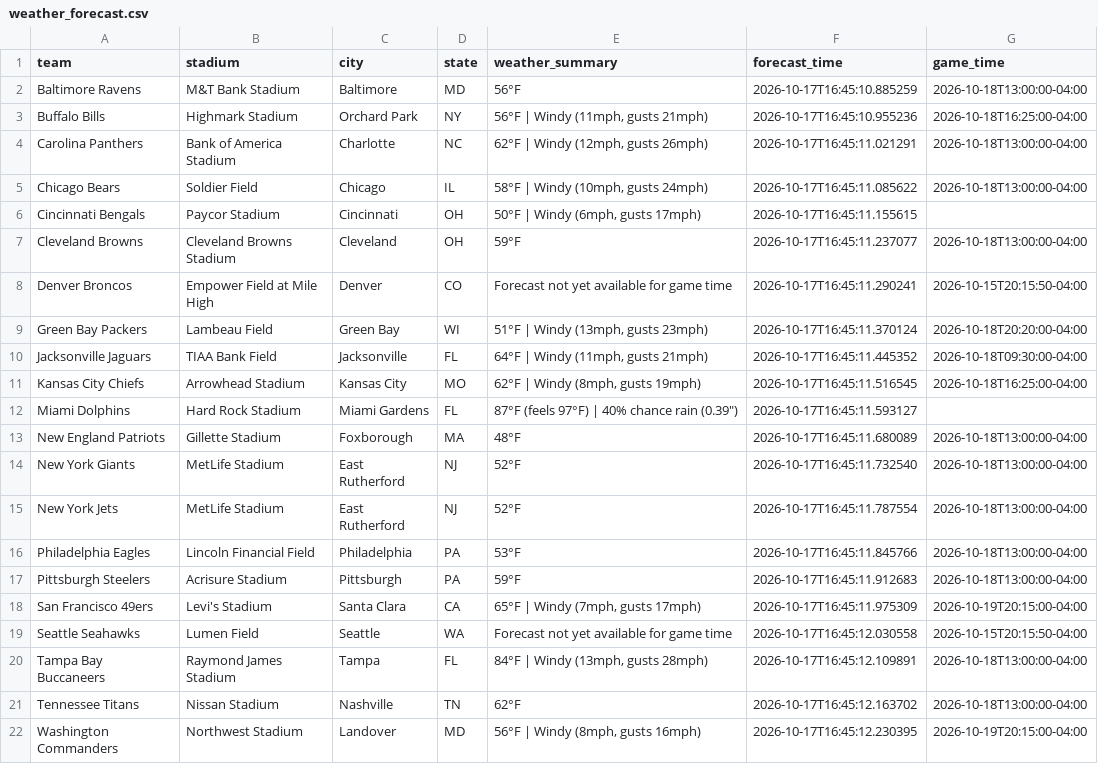
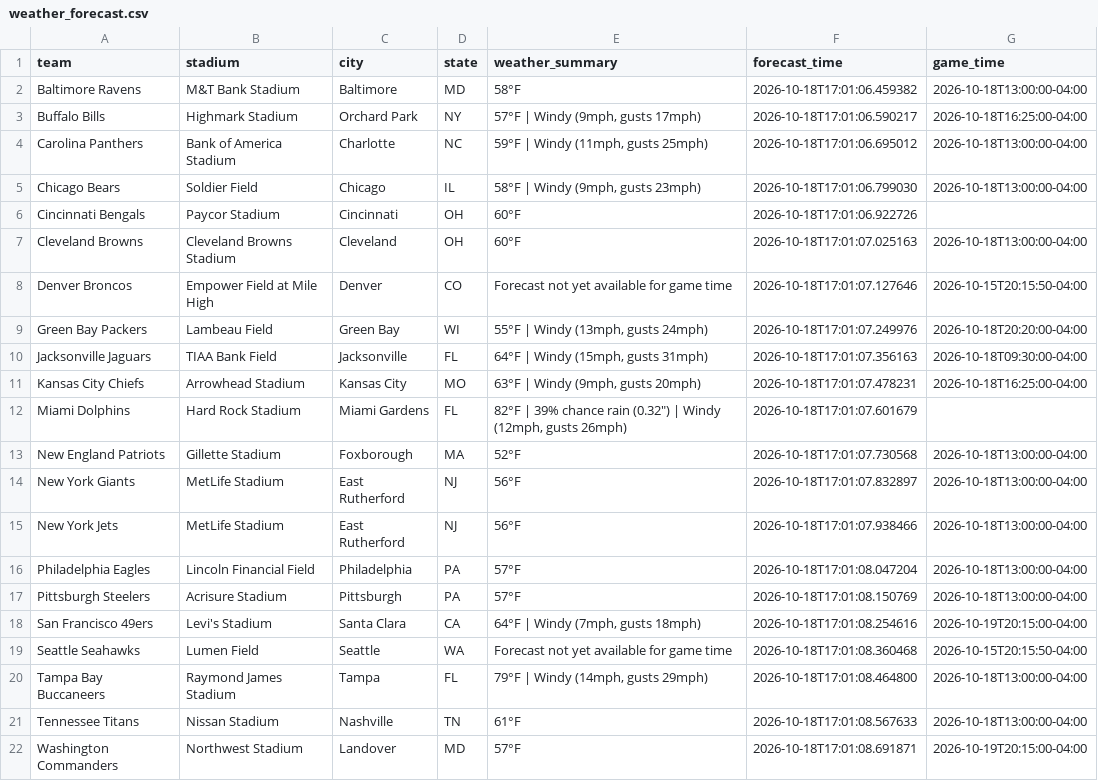
Before and after one commit to jolsufka/nfl_spread_league, a CSV file: nfl-pickem/public/weather_forecast.csv, drawn as a sheet.

```diff
--- a/nfl-pickem/public/weather_forecast.csv
+++ b/nfl-pickem/public/weather_forecast.csv
@@ -1,22 +1,22 @@
 team,stadium,city,state,weather_summary,forecast_time,game_time
-Baltimore Ravens,M&T Bank Stadium,Baltimore,MD,56°F,2026-10-17T16:45:10.885259,2026-10-18T13:00:00-04:00
-Buffalo Bills,Highmark Stadium,Orchard Park,NY,"56°F | Windy (11mph, gusts 21mph)",2026-10-17T16:45:10.955236,2026-10-18T16:25:00-04:00
-Carolina Panthers,Bank of America Stadium,Charlotte,NC,"62°F | Windy (12mph, gusts 26mph)",2026-10-17T16:45:11.021291,2026-10-18T13:00:00-04:00
-Chicago Bears,Soldier Field,Chicago,IL,"58°F | Windy (10mph, gusts 24mph)",2026-10-17T16:45:11.085622,2026-10-18T13:00:00-04:00
-Cincinnati Bengals,Paycor Stadium,Cincinnati,OH,"50°F | Windy (6mph, gusts 17mph)",2026-10-17T16:45:11.155615,
-Cleveland Browns,Cleveland Browns Stadium,Cleveland,OH,59°F,2026-10-17T16:45:11.237077,2026-10-18T13:00:00-04:00
-Denver Broncos,Empower Field at Mile High,Denver,CO,Forecast not yet available for game time,2026-10-17T16:45:11.290241,2026-10-15T20:15:50-04:00
-Green Bay Packers,Lambeau Field,Green Bay,WI,"51°F | Windy (13mph, gusts 23mph)",2026-10-17T16:45:11.370124,2026-10-18T20:20:00-04:00
-Jacksonville Jaguars,TIAA Bank Field,Jacksonville,FL,"64°F | Windy (11mph, gusts 21mph)",2026-10-17T16:45:11.445352,2026-10-18T09:30:00-04:00
-Kansas City Chiefs,Arrowhead Stadium,Kansas City,MO,"62°F | Windy (8mph, gusts 19mph)",2026-10-17T16:45:11.516545,2026-10-18T16:25:00-04:00
-Miami Dolphins,Hard Rock Stadium,Miami Gardens,FL,"87°F (feels 97°F) | 40% chance rain (0.39"")",2026-10-17T16:45:11.593127,
-New England Patriots,Gillette Stadium,Foxborough,MA,48°F,2026-10-17T16:45:11.680089,2026-10-18T13:00:00-04:00
-New York Giants,MetLife Stadium,East Rutherford,NJ,52°F,2026-10-17T16:45:11.732540,2026-10-18T13:00:00-04:00
-New York Jets,MetLife Stadium,East Rutherford,NJ,52°F,2026-10-17T16:45:11.787554,2026-10-18T13:00:00-04:00
-Philadelphia Eagles,Lincoln Financial Field,Philadelphia,PA,53°F,2026-10-17T16:45:11.845766,2026-10-18T13:00:00-04:00
-Pittsburgh Steelers,Acrisure Stadium,Pittsburgh,PA,59°F,2026-10-17T16:45:11.912683,2026-10-18T13:00:00-04:00
-San Francisco 49ers,Levi's Stadium,Santa Clara,CA,"65°F | Windy (7mph, gusts 17mph)",2026-10-17T16:45:11.975309,2026-10-19T20:15:00-04:00
-Seattle Seahawks,Lumen Field,Seattle,WA,Forecast not yet available for game time,2026-10-17T16:45:12.030558,2026-10-15T20:15:50-04:00
-Tampa Bay Buccaneers,Raymond James Stadium,Tampa,FL,"84°F | Windy (13mph, gusts 28mph)",2026-10-17T16:45:12.109891,2026-10-18T13:00:00-04:00
-Tennessee Titans,Nissan Stadium,Nashville,TN,62°F,2026-10-17T16:45:12.163702,2026-10-18T13:00:00-04:00
-Washington Commanders,Northwest Stadium,Landover,MD,"56°F | Windy (8mph, gusts 16mph)",2026-10-17T16:45:12.230395,2026-10-19T20:15:00-04:00
+Baltimore Ravens,M&T Bank Stadium,Baltimore,MD,58°F,2026-10-18T17:01:06.459382,2026-10-18T13:00:00-04:00
+Buffalo Bills,Highmark Stadium,Orchard Park,NY,"57°F | Windy (9mph, gusts 17mph)",2026-10-18T17:01:06.590217,2026-10-18T16:25:00-04:00
+Carolina Panthers,Bank of America Stadium,Charlotte,NC,"59°F | Windy (11mph, gusts 25mph)",2026-10-18T17:01:06.695012,2026-10-18T13:00:00-04:00
+Chicago Bears,Soldier Field,Chicago,IL,"58°F | Windy (9mph, gusts 23mph)",2026-10-18T17:01:06.799030,2026-10-18T13:00:00-04:00
+Cincinnati Bengals,Paycor Stadium,Cincinnati,OH,60°F,2026-10-18T17:01:06.922726,
+Cleveland Browns,Cleveland Browns Stadium,Cleveland,OH,60°F,2026-10-18T17:01:07.025163,2026-10-18T13:00:00-04:00
+Denver Broncos,Empower Field at Mile High,Denver,CO,Forecast not yet available for game time,2026-10-18T17:01:07.127646,2026-10-15T20:15:50-04:00
+Green Bay Packers,Lambeau Field,Green Bay,WI,"55°F | Windy (13mph, gusts 24mph)",2026-10-18T17:01:07.249976,2026-10-18T20:20:00-04:00
+Jacksonville Jaguars,TIAA Bank Field,Jacksonville,FL,"64°F | Windy (15mph, gusts 31mph)",2026-10-18T17:01:07.356163,2026-10-18T09:30:00-04:00
+Kansas City Chiefs,Arrowhead Stadium,Kansas City,MO,"63°F | Windy (9mph, gusts 20mph)",2026-10-18T17:01:07.478231,2026-10-18T16:25:00-04:00
+Miami Dolphins,Hard Rock Stadium,Miami Gardens,FL,"82°F | 39% chance rain (0.32"") | Windy (12mph, gusts 26mph)",2026-10-18T17:01:07.601679,
+New England Patriots,Gillette Stadium,Foxborough,MA,52°F,2026-10-18T17:01:07.730568,2026-10-18T13:00:00-04:00
+New York Giants,MetLife Stadium,East Rutherford,NJ,56°F,2026-10-18T17:01:07.832897,2026-10-18T13:00:00-04:00
+New York Jets,MetLife Stadium,East Rutherford,NJ,56°F,2026-10-18T17:01:07.938466,2026-10-18T13:00:00-04:00
+Philadelphia Eagles,Lincoln Financial Field,Philadelphia,PA,57°F,2026-10-18T17:01:08.047204,2026-10-18T13:00:00-04:00
+Pittsburgh Steelers,Acrisure Stadium,Pittsburgh,PA,57°F,2026-10-18T17:01:08.150769,2026-10-18T13:00:00-04:00
+San Francisco 49ers,Levi's Stadium,Santa Clara,CA,"64°F | Windy (7mph, gusts 18mph)",2026-10-18T17:01:08.254616,2026-10-19T20:15:00-04:00
+Seattle Seahawks,Lumen Field,Seattle,WA,Forecast not yet available for game time,2026-10-18T17:01:08.360468,2026-10-15T20:15:50-04:00
+Tampa Bay Buccaneers,Raymond James Stadium,Tampa,FL,"79°F | Windy (14mph, gusts 29mph)",2026-10-18T17:01:08.464800,2026-10-18T13:00:00-04:00
+Tennessee Titans,Nissan Stadium,Nashville,TN,61°F,2026-10-18T17:01:08.567633,2026-10-18T13:00:00-04:00
+Washington Commanders,Northwest Stadium,Landover,MD,57°F,2026-10-18T17:01:08.691871,2026-10-19T20:15:00-04:00
```
